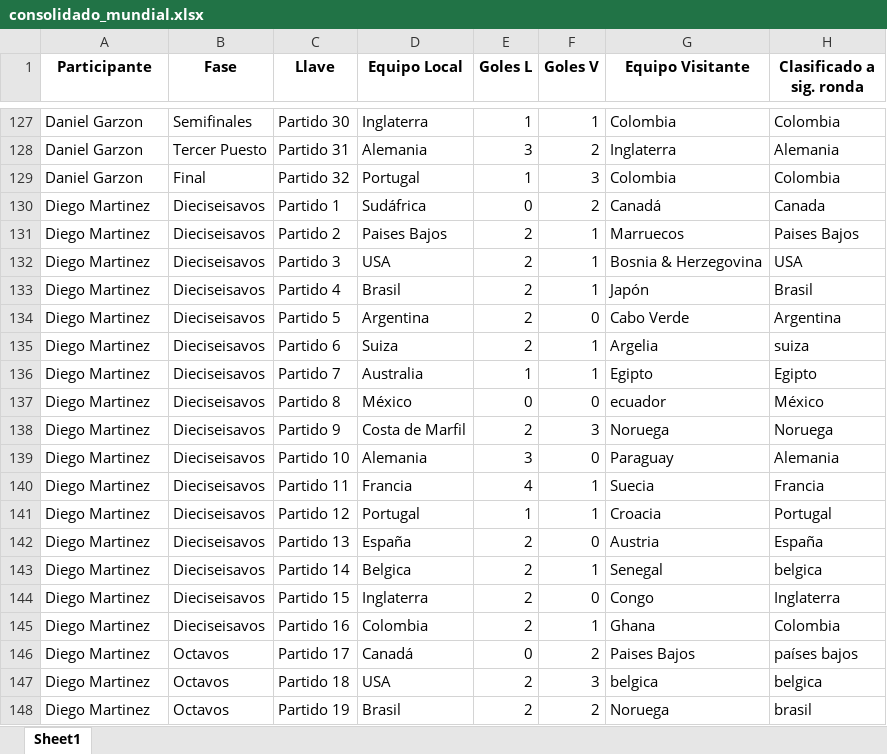
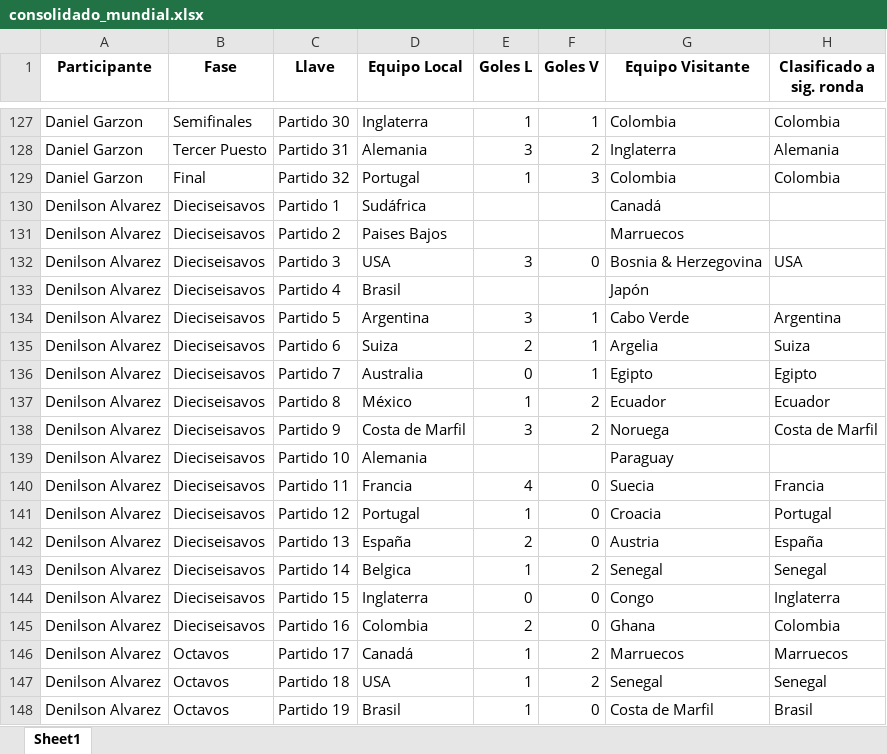
Before and after one commit to sdcastanedac/Polla_FM, an Excel workbook: consolidado_mundial.xlsx, sheet Sheet1, drawn as a sheet; only a part is shown, gaps mark what is left out; the shorter side is filled out with more unchanged rows; values as stored, in another font and other column widths than the file's, no borders; the diff covers the shown part only; the diff names each change by its address in the sheet, - before the commit and + after, or states it on an @@ line.

```diff
--- a/consolidado_mundial.xlsx (sheet Sheet1)
+++ b/consolidado_mundial.xlsx (sheet Sheet1)
+row 130: Denilson Alvarez | Dieciseisavos | Partido 1 | Sudáfrica |  |  | Canadá
+row 131: Denilson Alvarez | Dieciseisavos | Partido 2 | Paises Bajos |  |  | Marruecos
+row 132: Denilson Alvarez | Dieciseisavos | Partido 3 | USA | 3 | 0 | Bosnia & Herzegovina | USA
+row 133: Denilson Alvarez | Dieciseisavos | Partido 4 | Brasil |  |  | Japón
+row 134: Denilson Alvarez | Dieciseisavos | Partido 5 | Argentina | 3 | 1 | Cabo Verde | Argentina
+row 135: Denilson Alvarez | Dieciseisavos | Partido 6 | Suiza | 2 | 1 | Argelia | Suiza
+row 136: Denilson Alvarez | Dieciseisavos | Partido 7 | Australia | 0 | 1 | Egipto | Egipto
+row 137: Denilson Alvarez | Dieciseisavos | Partido 8 | México | 1 | 2 | Ecuador | Ecuador
+row 138: Denilson Alvarez | Dieciseisavos | Partido 9 | Costa de Marfil | 3 | 2 | Noruega | Costa de Marfil
+row 139: Denilson Alvarez | Dieciseisavos | Partido 10 | Alemania |  |  | Paraguay
+row 140: Denilson Alvarez | Dieciseisavos | Partido 11 | Francia | 4 | 0 | Suecia | Francia
+row 141: Denilson Alvarez | Dieciseisavos | Partido 12 | Portugal | 1 | 0 | Croacia | Portugal
+row 142: Denilson Alvarez | Dieciseisavos | Partido 13 | España | 2 | 0 | Austria | España
+row 143: Denilson Alvarez | Dieciseisavos | Partido 14 | Belgica | 1 | 2 | Senegal | Senegal
+row 144: Denilson Alvarez | Dieciseisavos | Partido 15 | Inglaterra | 0 | 0 | Congo | Inglaterra
+row 145: Denilson Alvarez | Dieciseisavos | Partido 16 | Colombia | 2 | 0 | Ghana | Colombia
+row 146: Denilson Alvarez | Octavos | Partido 17 | Canadá | 1 | 2 | Marruecos | Marruecos
+row 147: Denilson Alvarez | Octavos | Partido 18 | USA | 1 | 2 | Senegal | Senegal
+row 148: Denilson Alvarez | Octavos | Partido 19 | Brasil | 1 | 0 | Costa de Marfil | Brasil
```
Also changed, not shown: 45 added rows elsewhere in this sheet, Resultados_Reales_Eliminatorias.xlsx, 1 other file.
